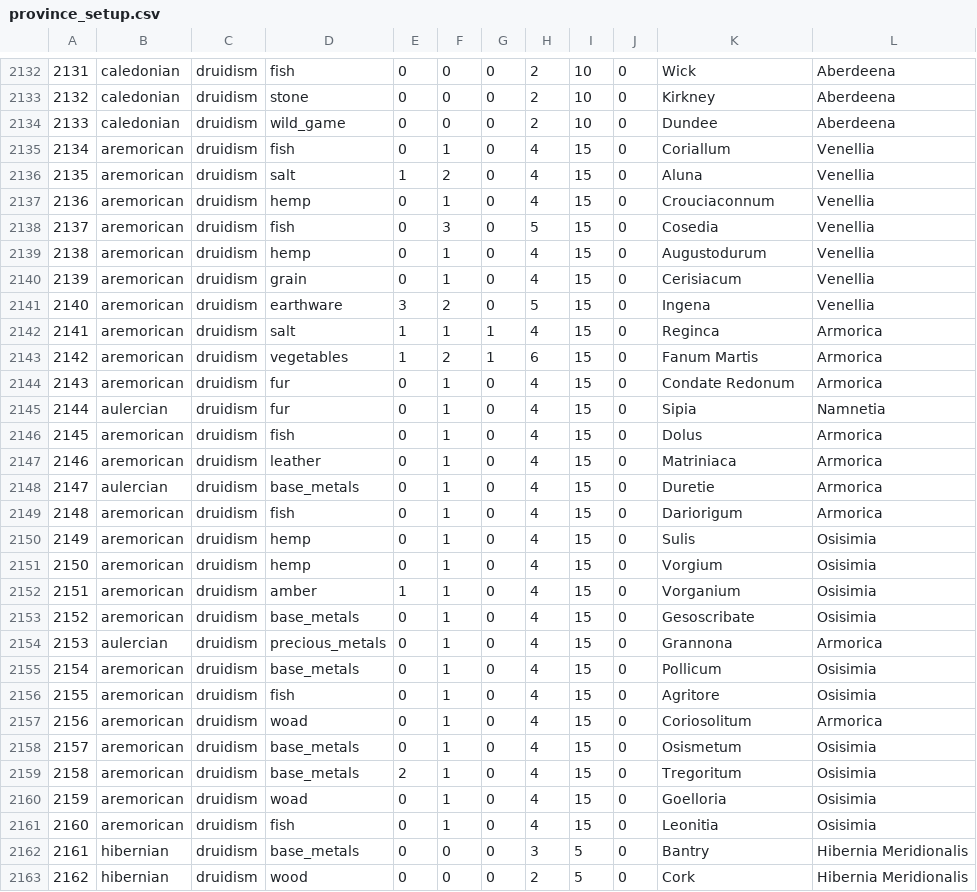
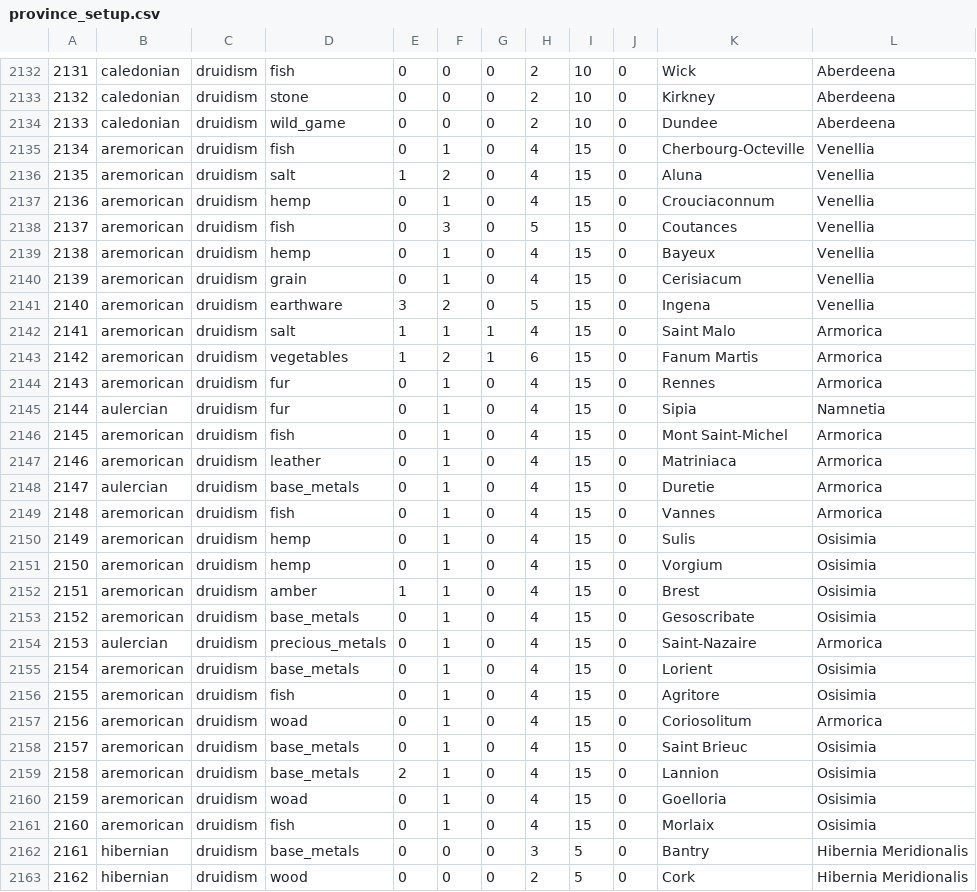
Before and after one commit to keridye/Fallen-Ashes, a CSV file: common/province_setup.csv, drawn as a sheet; only a part is shown, gaps mark what is left out; the diff covers the shown part only.

```diff
--- a/common/province_setup.csv
+++ b/common/province_setup.csv
@@ -2134,29 +2134,29 @@
 2133,caledonian,druidism,wild_game,0,0,0,2,10,0,Dundee,Aberdeena
-2134,aremorican,druidism,fish,0,1,0,4,15,0,Coriallum,Venellia
+2134,aremorican,druidism,fish,0,1,0,4,15,0,Cherbourg-Octeville,Venellia
 2135,aremorican,druidism,salt,1,2,0,4,15,0,Aluna,Venellia
 2136,aremorican,druidism,hemp,0,1,0,4,15,0,Crouciaconnum,Venellia
-2137,aremorican,druidism,fish,0,3,0,5,15,0,Cosedia,Venellia
-2138,aremorican,druidism,hemp,0,1,0,4,15,0,Augustodurum,Venellia
+2137,aremorican,druidism,fish,0,3,0,5,15,0,Coutances,Venellia
+2138,aremorican,druidism,hemp,0,1,0,4,15,0,Bayeux,Venellia
 2139,aremorican,druidism,grain,0,1,0,4,15,0,Cerisiacum,Venellia
 2140,aremorican,druidism,earthware,3,2,0,5,15,0,Ingena,Venellia
-2141,aremorican,druidism,salt,1,1,1,4,15,0,Reginca,Armorica
+2141,aremorican,druidism,salt,1,1,1,4,15,0,Saint Malo,Armorica
 2142,aremorican,druidism,vegetables,1,2,1,6,15,0,Fanum Martis,Armorica
-2143,aremorican,druidism,fur,0,1,0,4,15,0,Condate Redonum,Armorica
+2143,aremorican,druidism,fur,0,1,0,4,15,0,Rennes,Armorica
 2144,aulercian,druidism,fur,0,1,0,4,15,0,Sipia,Namnetia
-2145,aremorican,druidism,fish,0,1,0,4,15,0,Dolus,Armorica
+2145,aremorican,druidism,fish,0,1,0,4,15,0,Mont Saint-Michel,Armorica
 2146,aremorican,druidism,leather,0,1,0,4,15,0,Matriniaca,Armorica
 2147,aulercian,druidism,base_metals,0,1,0,4,15,0,Duretie,Armorica
-2148,aremorican,druidism,fish,0,1,0,4,15,0,Dariorigum,Armorica
+2148,aremorican,druidism,fish,0,1,0,4,15,0,Vannes,Armorica
 2149,aremorican,druidism,hemp,0,1,0,4,15,0,Sulis,Osisimia
 2150,aremorican,druidism,hemp,0,1,0,4,15,0,Vorgium,Osisimia
-2151,aremorican,druidism,amber,1,1,0,4,15,0,Vorganium,Osisimia
+2151,aremorican,druidism,amber,1,1,0,4,15,0,Brest,Osisimia
 2152,aremorican,druidism,base_metals,0,1,0,4,15,0,Gesoscribate,Osisimia
-2153,aulercian,druidism,precious_metals,0,1,0,4,15,0,Grannona,Armorica
-2154,aremorican,druidism,base_metals,0,1,0,4,15,0,Pollicum,Osisimia
+2153,aulercian,druidism,precious_metals,0,1,0,4,15,0,Saint-Nazaire,Armorica
+2154,aremorican,druidism,base_metals,0,1,0,4,15,0,Lorient,Osisimia
 2155,aremorican,druidism,fish,0,1,0,4,15,0,Agritore,Osisimia
 2156,aremorican,druidism,woad,0,1,0,4,15,0,Coriosolitum,Armorica
-2157,aremorican,druidism,base_metals,0,1,0,4,15,0,Osismetum,Osisimia
-2158,aremorican,druidism,base_metals,2,1,0,4,15,0,Tregoritum,Osisimia
+2157,aremorican,druidism,base_metals,0,1,0,4,15,0,Saint Brieuc,Osisimia
+2158,aremorican,druidism,base_metals,2,1,0,4,15,0,Lannion,Osisimia
 2159,aremorican,druidism,woad,0,1,0,4,15,0,Goelloria,Osisimia
-2160,aremorican,druidism,fish,0,1,0,4,15,0,Leonitia,Osisimia
+2160,aremorican,druidism,fish,0,1,0,4,15,0,Morlaix,Osisimia
 2161,hibernian,druidism,base_metals,0,0,0,3,5,0,Bantry,Hibernia Meridionalis
```
Also changed, not shown: 21 edited cells elsewhere in this file, map_data/definition.csv, 7 other files.
